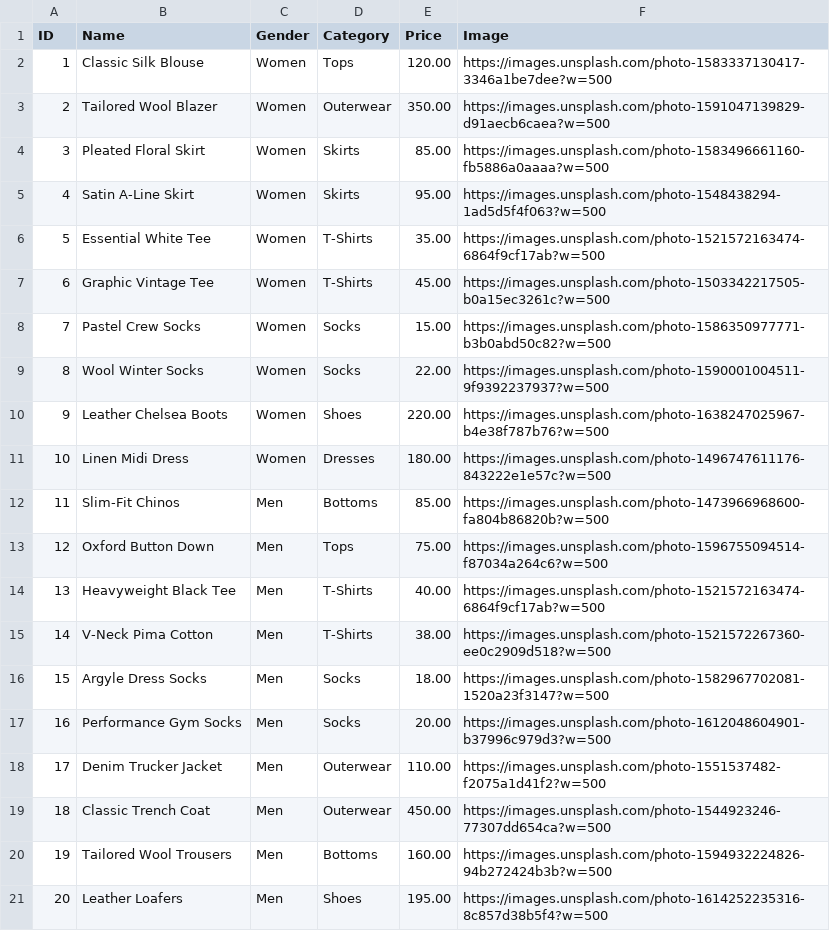
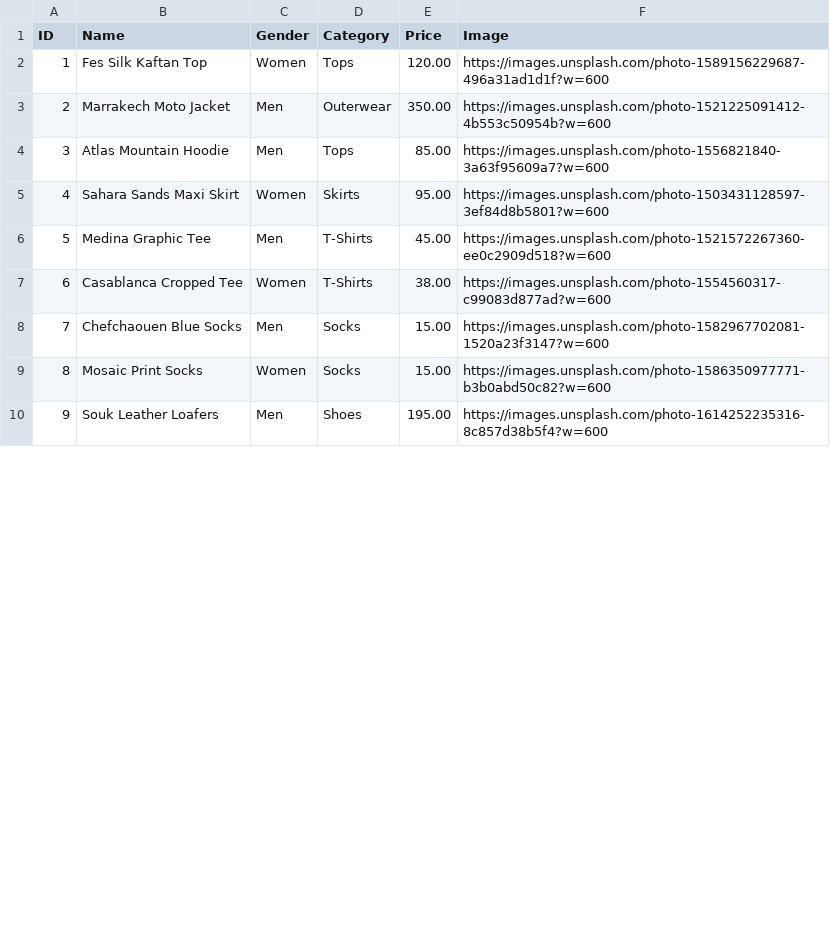
Before and after one commit to yahyaouarach1999-creator/vogue-arrow-boutique, a CSV file: products.csv, drawn as a sheet; only a part is shown; removed rows and columns are numbered as before the commit, all else as after; the diff covers the shown part only; the diff names each change by its address in the sheet, - before the commit and + after, or states it on an @@ line.

Commit message:
Update products.csv

```diff
--- a/products.csv
+++ b/products.csv
-B2 (Name): Classic Silk Blouse
+B2 (Name): Fes Silk Kaftan Top
-F2 (Image): https://images.unsplash.com/photo-1583337130417-3346a1be7dee?w=500
+F2 (Image): https://images.unsplash.com/photo-1589156229687-496a31ad1d1f?w=600
-B3 (Name): Tailored Wool Blazer
+B3 (Name): Marrakech Moto Jacket
-C3 (Gender): Women
+C3 (Gender): Men
-F3 (Image): https://images.unsplash.com/photo-1591047139829-d91aecb6caea?w=500
+F3 (Image): https://images.unsplash.com/photo-1521225091412-4b553c50954b?w=600
-row 4: 3 | Pleated Floral Skirt | Women | Skirts | 85.00 | https://images.unsplash.com/photo-1583496661160-fb5886a0aaaa?w=500
+row 4: 3 | Atlas Mountain Hoodie | Men | Tops | 85.00 | https://images.unsplash.com/photo-1556821840-3a63f95609a7?w=600
-B5 (Name): Satin A-Line Skirt
+B5 (Name): Sahara Sands Maxi Skirt
-F5 (Image): https://images.unsplash.com/photo-1548438294-1ad5d5f4f063?w=500
+F5 (Image): https://images.unsplash.com/photo-1503431128597-3ef84d8b5801?w=600
-row 6: 5 | Essential White Tee | Women | T-Shirts | 35.00 | https://images.unsplash.com/photo-1521572163474-6864f9cf17ab?w=500
@@ column A (ID) renumbered between rows 6 and 10 @@
-B6 (Name): Graphic Vintage Tee
+B6 (Name): Medina Graphic Tee
-C6 (Gender): Women
+C6 (Gender): Men
-F6 (Image): https://images.unsplash.com/photo-1503342217505-b0a15ec3261c?w=500
+F6 (Image): https://images.unsplash.com/photo-1521572267360-ee0c2909d518?w=600
+row 7: 6 | Casablanca Cropped Tee | Women | T-Shirts | 38.00 | https://images.unsplash.com/photo-1554560317-c99083d877ad?w=600
+row 8: 7 | Chefchaouen Blue Socks | Men | Socks | 15.00 | https://images.unsplash.com/photo-1582967702081-1520a23f3147?w=600
-B9 (Name): Pastel Crew Socks
+B9 (Name): Mosaic Print Socks
-F9 (Image): https://images.unsplash.com/photo-1586350977771-b3b0abd50c82?w=500
+F9 (Image): https://images.unsplash.com/photo-1586350977771-b3b0abd50c82?w=600
-row 9: 8 | Wool Winter Socks | Women | Socks | 22.00 | https://images.unsplash.com/photo-1590001004511-9f9392237937?w=500
-row 10: 9 | Leather Chelsea Boots | Women | Shoes | 220.00 | https://images.unsplash.com/photo-1638247025967-b4e38f787b76?w=500
-row 11: 10 | Linen Midi Dress | Women | Dresses | 180.00 | https://images.unsplash.com/photo-1496747611176-843222e1e57c?w=500
-row 12: 11 | Slim-Fit Chinos | Men | Bottoms | 85.00 | https://images.unsplash.com/photo-1473966968600-fa804b86820b?w=500
-row 13: 12 | Oxford Button Down | Men | Tops | 75.00 | https://images.unsplash.com/photo-1596755094514-f87034a264c6?w=500
-row 14: 13 | Heavyweight Black Tee | Men | T-Shirts | 40.00 | https://images.unsplash.com/photo-1521572163474-6864f9cf17ab?w=500
-row 15: 14 | V-Neck Pima Cotton | Men | T-Shirts | 38.00 | https://images.unsplash.com/photo-1521572267360-ee0c2909d518?w=500
-row 16: 15 | Argyle Dress Socks | Men | Socks | 18.00 | https://images.unsplash.com/photo-1582967702081-1520a23f3147?w=500
-row 17: 16 | Performance Gym Socks | Men | Socks | 20.00 | https://images.unsplash.com/photo-1612048604901-b37996c979d3?w=500
-row 18: 17 | Denim Trucker Jacket | Men | Outerwear | 110.00 | https://images.unsplash.com/photo-1551537482-f2075a1d41f2?w=500
-row 19: 18 | Classic Trench Coat | Men | Outerwear | 450.00 | https://images.unsplash.com/photo-1544923246-77307dd654ca?w=500
-row 20: 19 | Tailored Wool Trousers | Men | Bottoms | 160.00 | https://images.unsplash.com/photo-1594932224826-94b272424b3b?w=500
-B10 (Name): Leather Loafers
+B10 (Name): Souk Leather Loafers
-F10 (Image): https://images.unsplash.com/photo-1614252235316-8c857d38b5f4?w=500
+F10 (Image): https://images.unsplash.com/photo-1614252235316-8c857d38b5f4?w=600
```
Also changed, not shown: 1 added row elsewhere in this file.
